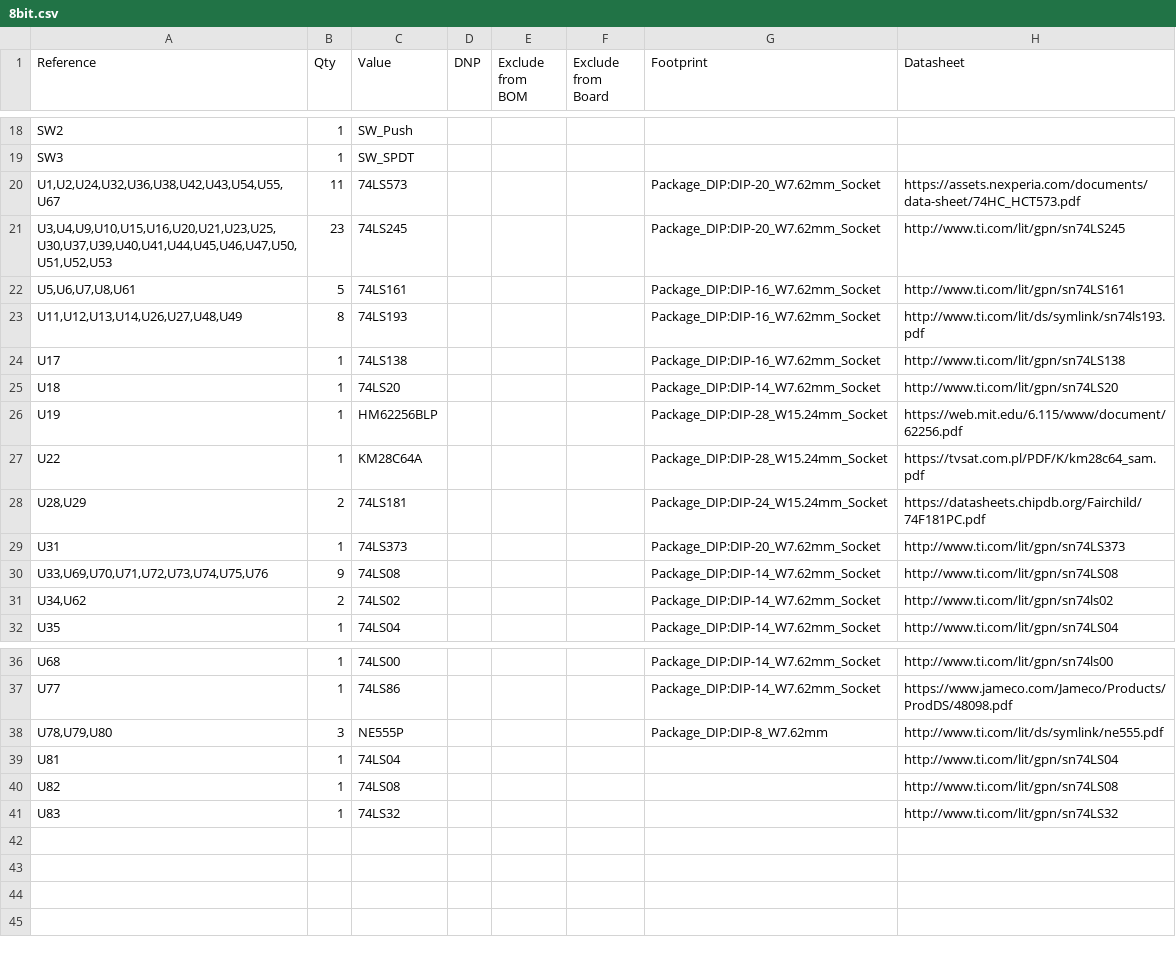
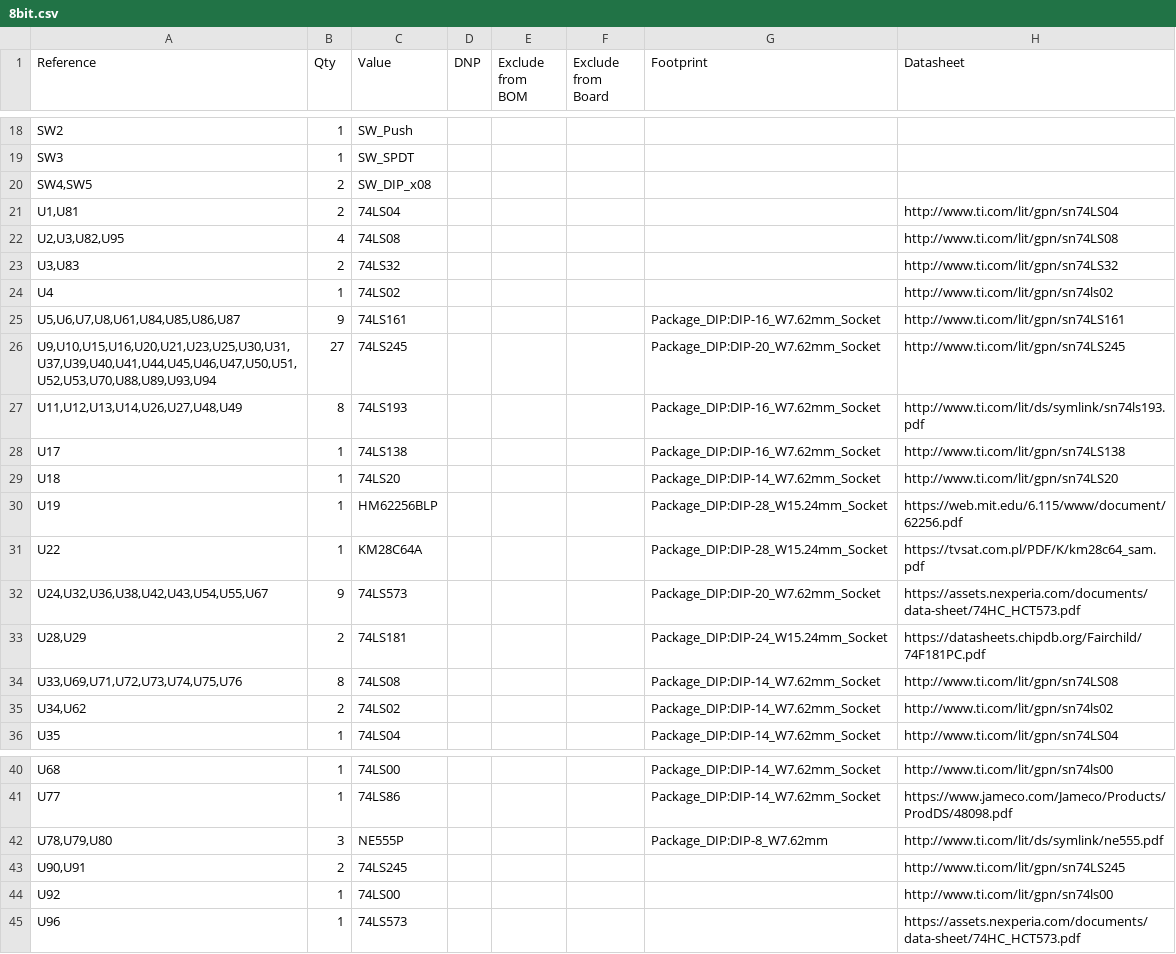
Before and after one commit to Haxintosh/8bit, a CSV file: 8bit.csv, drawn as a sheet; only a part is shown, gaps mark what is left out; the diff covers the shown part only.

```diff
--- a/8bit.csv
+++ b/8bit.csv
@@ -19,5 +19,9 @@
 "SW3","1","SW_SPDT","","","","",""
-"U1,U2,U24,U32,U36,U38,U42,U43,U54,U55,U67","11","74LS573","","","","Package_DIP:DIP-20_W7.62mm_Socket","https://assets.nexperia.com/documents/data-sheet/74HC_HCT573.pdf"
-"U3,U4,U9,U10,U15,U16,U20,U21,U23,U25,U30,U37,U39,U40,U41,U44,U45,U46,U47,U50,U51,U52,U53","23","74LS245","","","","Package_DIP:DIP-20_W7.62mm_Socket","http://www.ti.com/lit/gpn/sn74LS245"
-"U5,U6,U7,U8,U61","5","74LS161","","","","Package_DIP:DIP-16_W7.62mm_Socket","http://www.ti.com/lit/gpn/sn74LS161"
+"SW4,SW5","2","SW_DIP_x08","","","","",""
+"U1,U81","2","74LS04","","","","","http://www.ti.com/lit/gpn/sn74LS04"
+"U2,U3,U82,U95","4","74LS08","","","","","http://www.ti.com/lit/gpn/sn74LS08"
+"U3,U83","2","74LS32","","","","","http://www.ti.com/lit/gpn/sn74LS32"
+"U4","1","74LS02","","","","","http://www.ti.com/lit/gpn/sn74ls02"
+"U5,U6,U7,U8,U61,U84,U85,U86,U87","9","74LS161","","","","Package_DIP:DIP-16_W7.62mm_Socket","http://www.ti.com/lit/gpn/sn74LS161"
+"U9,U10,U15,U16,U20,U21,U23,U25,U30,U31,U37,U39,U40,U41,U44,U45,U46,U47,U50,U51,U52,U53,U70,U88,U89,U93,U94","27","74LS245","","","","Package_DIP:DIP-20_W7.62mm_Socket","http://www.ti.com/lit/gpn/sn74LS245"
 "U11,U12,U13,U14,U26,U27,U48,U49","8","74LS193","","","","Package_DIP:DIP-16_W7.62mm_Socket","http://www.ti.com/lit/ds/symlink/sn74ls193.pdf"
@@ -27,5 +31,5 @@
 "U22","1","KM28C64A","","","","Package_DIP:DIP-28_W15.24mm_Socket","https://tvsat.com.pl/PDF/K/km28c64_sam.pdf"
+"U24,U32,U36,U38,U42,U43,U54,U55,U67","9","74LS573","","","","Package_DIP:DIP-20_W7.62mm_Socket","https://assets.nexperia.com/documents/data-sheet/74HC_HCT573.pdf"
 "U28,U29","2","74LS181","","","","Package_DIP:DIP-24_W15.24mm_Socket","https://datasheets.chipdb.org/Fairchild/74F181PC.pdf"
-"U31","1","74LS373","","","","Package_DIP:DIP-20_W7.62mm_Socket","http://www.ti.com/lit/gpn/sn74LS373"
-"U33,U69,U70,U71,U72,U73,U74,U75,U76","9","74LS08","","","","Package_DIP:DIP-14_W7.62mm_Socket","http://www.ti.com/lit/gpn/sn74LS08"
+"U33,U69,U71,U72,U73,U74,U75,U76","8","74LS08","","","","Package_DIP:DIP-14_W7.62mm_Socket","http://www.ti.com/lit/gpn/sn74LS08"
 "U34,U62","2","74LS02","","","","Package_DIP:DIP-14_W7.62mm_Socket","http://www.ti.com/lit/gpn/sn74ls02"
@@ -38,4 +42,4 @@
 "U78,U79,U80","3","NE555P","","","","Package_DIP:DIP-8_W7.62mm","http://www.ti.com/lit/ds/symlink/ne555.pdf"
-"U81","1","74LS04","","","","","http://www.ti.com/lit/gpn/sn74LS04"
-"U82","1","74LS08","","","","","http://www.ti.com/lit/gpn/sn74LS08"
-"U83","1","74LS32","","","","","http://www.ti.com/lit/gpn/sn74LS32"
+"U90,U91","2","74LS245","","","","","http://www.ti.com/lit/gpn/sn74LS245"
+"U92","1","74LS00","","","","","http://www.ti.com/lit/gpn/sn74ls00"
+"U96","1","74LS573","","","","","https://assets.nexperia.com/documents/data-sheet/74HC_HCT573.pdf"
```
Also changed, not shown: 4 edited cells elsewhere in this file, 10 other files.
